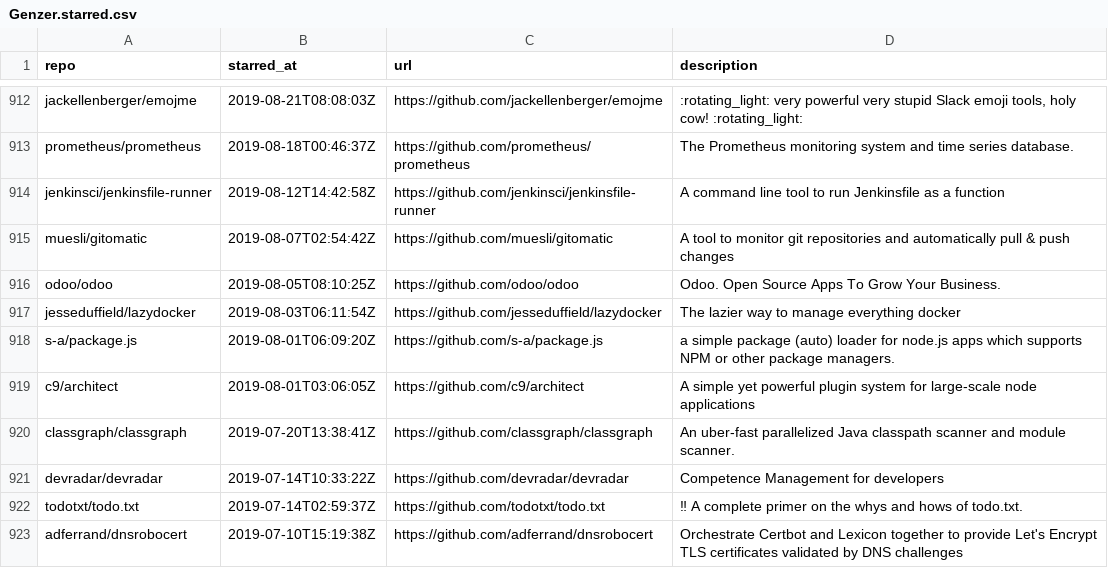
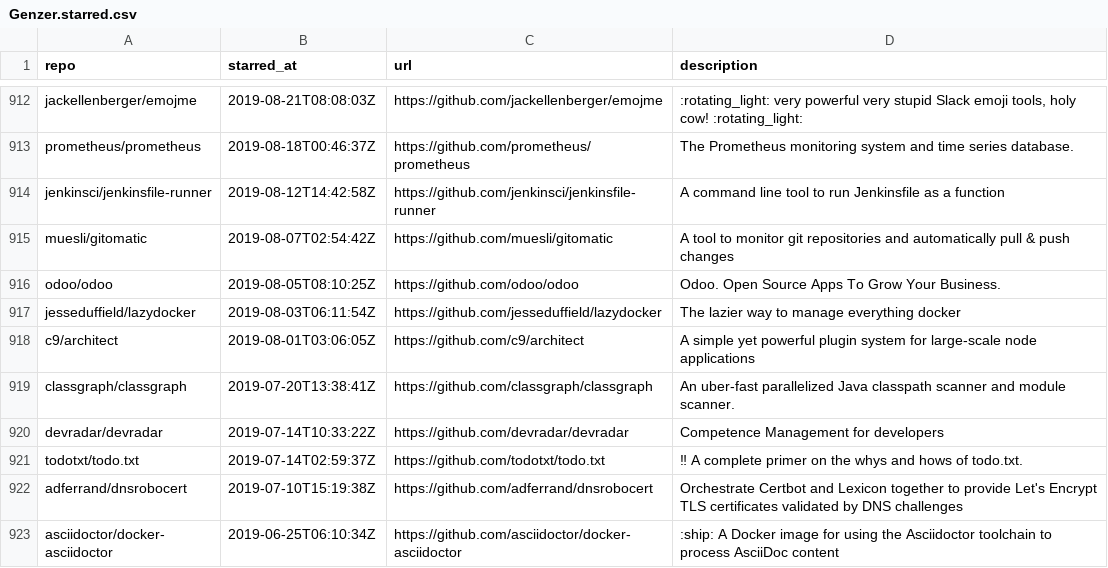
Before and after one commit to Genzer/starred-github-repos, a CSV file: Genzer.starred.csv, drawn as a sheet; only a part is shown, gaps mark what is left out; the shorter side is filled out with more unchanged rows.

```diff
--- a/Genzer.starred.csv
+++ b/Genzer.starred.csv
@@ -917,3 +917,2 @@
 "jesseduffield/lazydocker","2019-08-03T06:11:54Z","https://github.com/jesseduffield/lazydocker","The lazier way to manage everything docker"
-"s-a/package.js","2019-08-01T06:09:20Z","https://github.com/s-a/package.js","a simple package (auto) loader for node.js apps which supports NPM or other package managers."
 "c9/architect","2019-08-01T03:06:05Z","https://github.com/c9/architect","A simple yet powerful plugin system for large-scale node applications"
```
